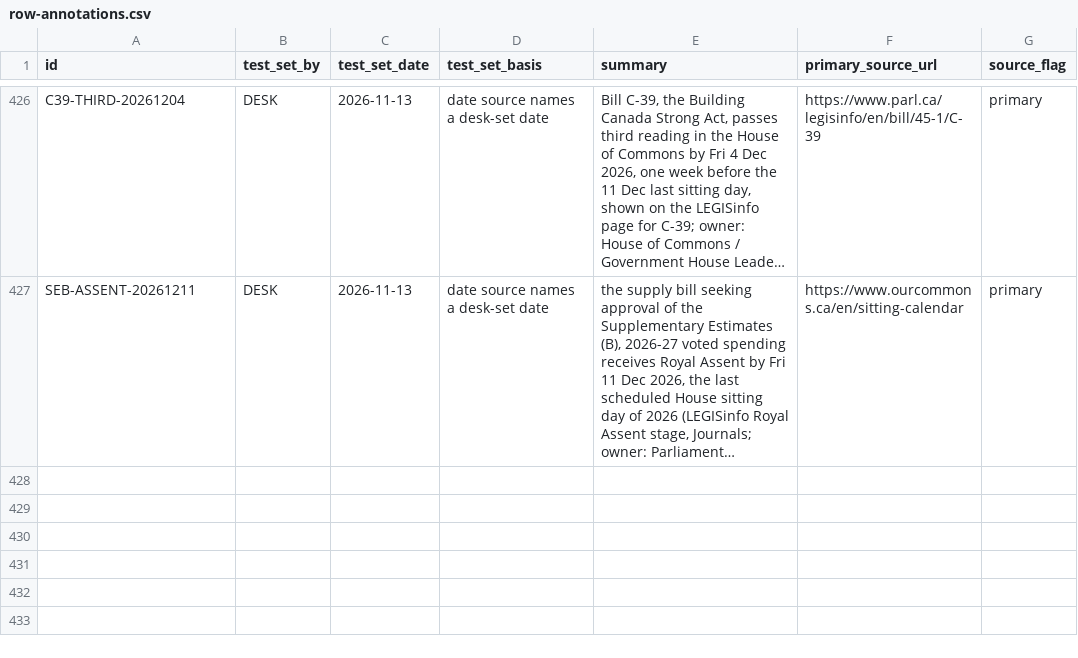
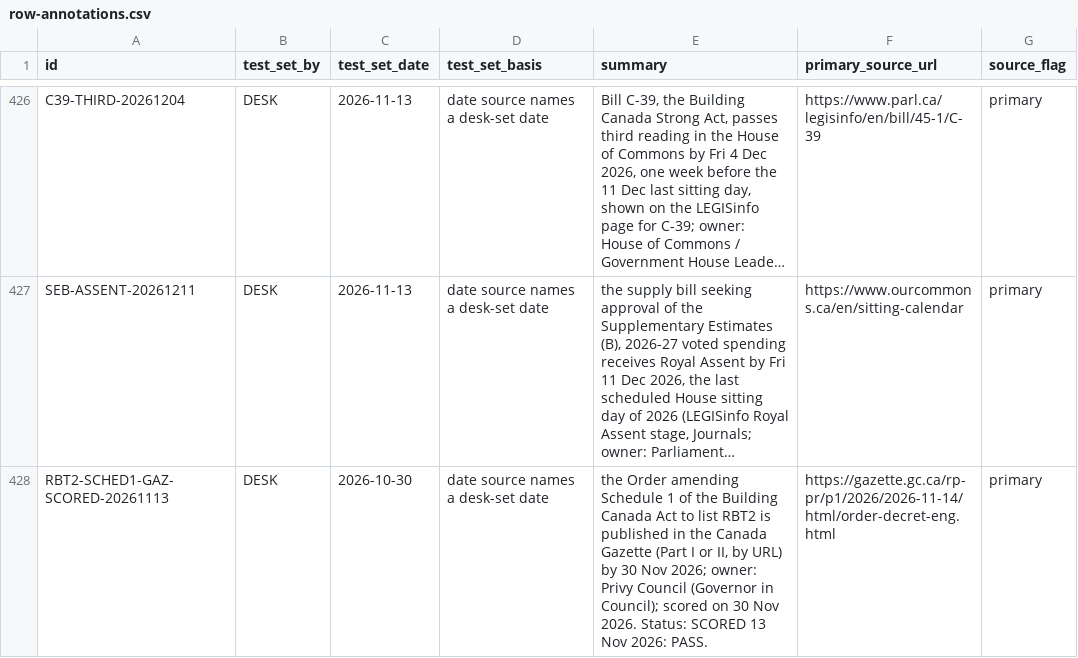
Before and after one commit to Citizenheldrecord/register, a CSV file: data/row-annotations.csv, drawn as a sheet; only a part is shown, gaps mark what is left out; long unchanged cells end in …; the diff names each change by its address in the sheet, - before the commit and + after, or states it on an @@ line.

```diff
--- a/data/row-annotations.csv
+++ b/data/row-annotations.csv
+row 428: RBT2-SCHED1-GAZ-SCORED-20261113 | DESK | 2026-10-30 | date source names a desk-set date | the Order amending Schedule 1 of the Building Canada Act to list RBT2 is published in the Canada Gazette (Part I or II, by URL) by 30 Nov 2026; owner: Privy Council (Governor in Council); scored on 30 Nov 2026. Status: SCORED 13 Nov 2026: PASS. | https://gazette.gc.ca/rp-pr/p1/2026/2026-11-14/html/order-decret-eng.html | primary
```
Also changed, not shown: data/entries.csv, data/row-method.csv, 9 other files.
